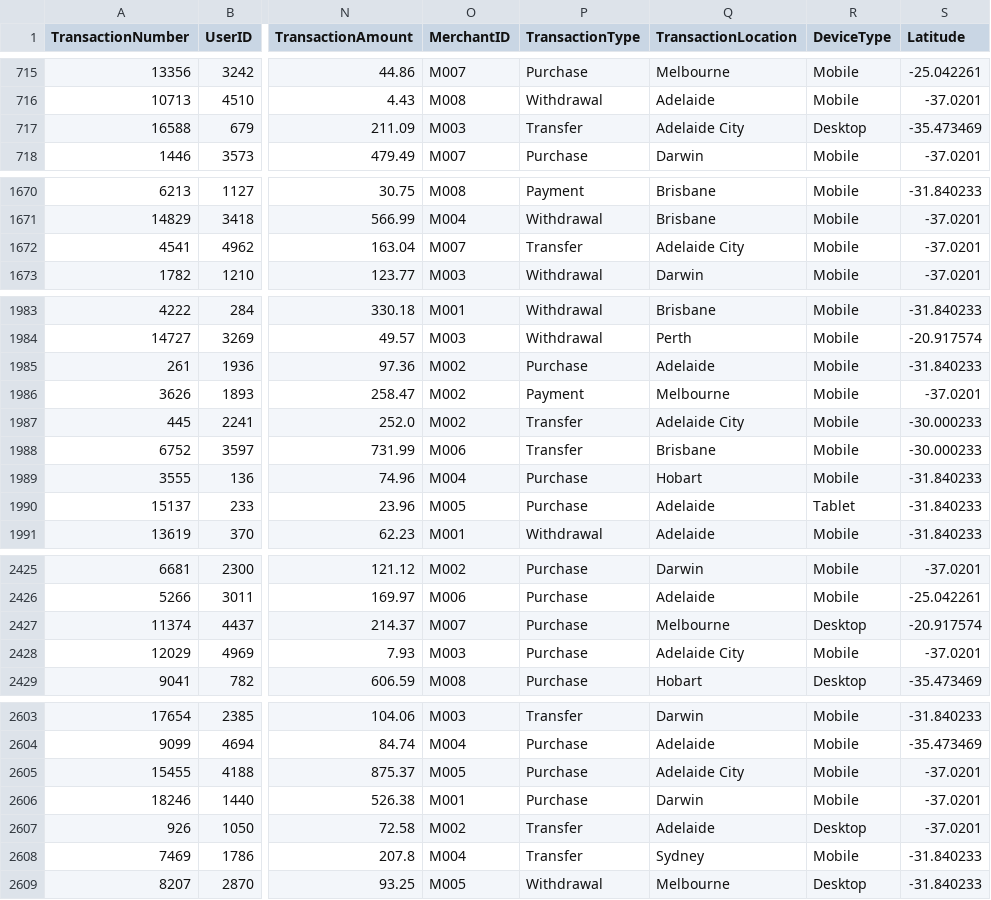
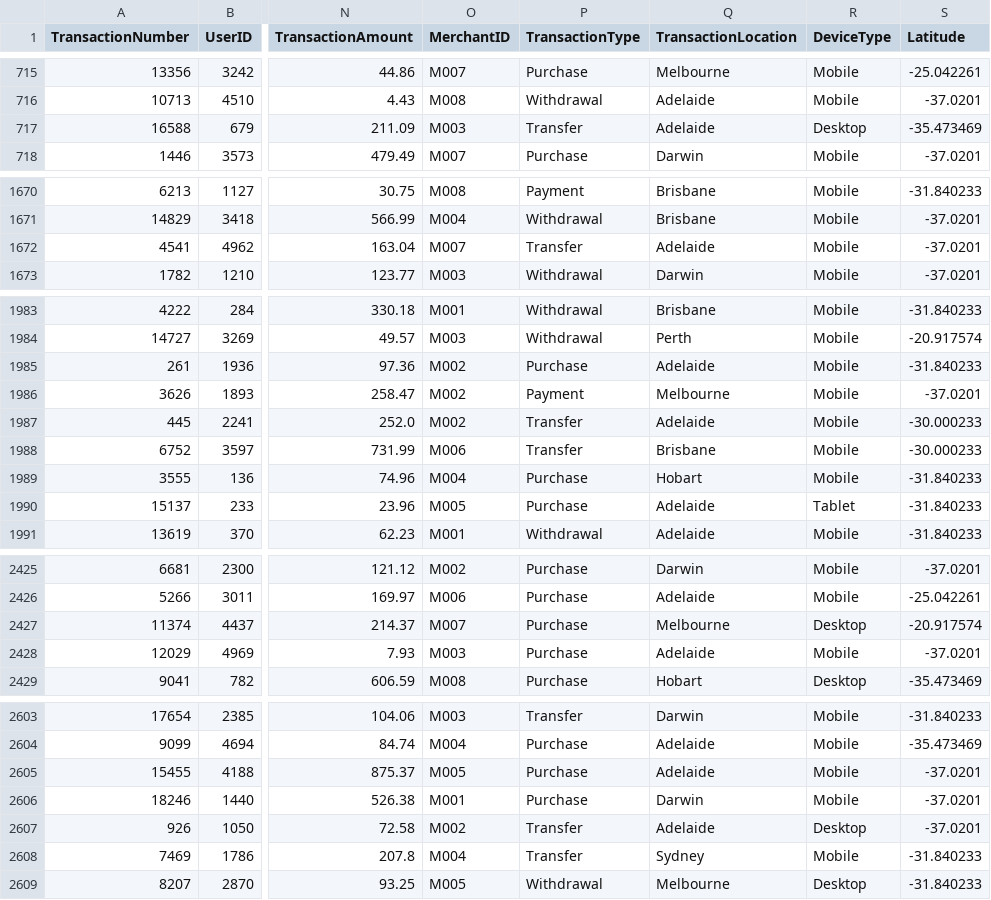
Before and after one commit to petrg01/Inter-Uni-Datathon-2024-submission, a CSV file: data_clean/train.csv, drawn as a sheet; only a part is shown, gaps mark what is left out; the diff covers the shown part only; the diff names each change by its address in the sheet, - before the commit and + after, or states it on an @@ line.

Commit message:
update cleaning

```diff
--- a/data_clean/train.csv
+++ b/data_clean/train.csv
-Q717 (TransactionLocation): Adelaide City
+Q717 (TransactionLocation): Adelaide
-Q1672 (TransactionLocation): Adelaide City
+Q1672 (TransactionLocation): Adelaide
-Q1987 (TransactionLocation): Adelaide City
+Q1987 (TransactionLocation): Adelaide
-Q2428 (TransactionLocation): Adelaide City
+Q2428 (TransactionLocation): Adelaide
-Q2605 (TransactionLocation): Adelaide City
+Q2605 (TransactionLocation): Adelaide
```
Also changed, not shown: 1 edited cell elsewhere in this file, data_clean/test.csv, 3 other files.
